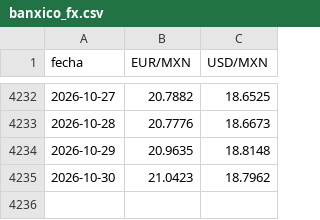
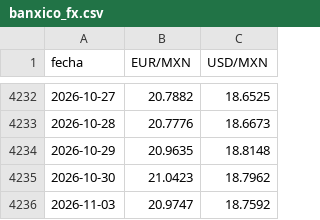
Before and after one commit to AlopezSolusef/mesa-limon, a CSV file: datos/banxico_fx.csv, drawn as a sheet; only a part is shown, gaps mark what is left out.

```diff
--- a/datos/banxico_fx.csv
+++ b/datos/banxico_fx.csv
@@ -4235 +4235,2 @@ fecha,EUR/MXN,USD/MXN
 2026-10-30,21.0423,18.7962
+2026-11-03,20.9747,18.7592
```
Also changed, not shown: datos/sniim_iztapalapa.csv, datos/sniim_jalapa.csv, 2 other files.
